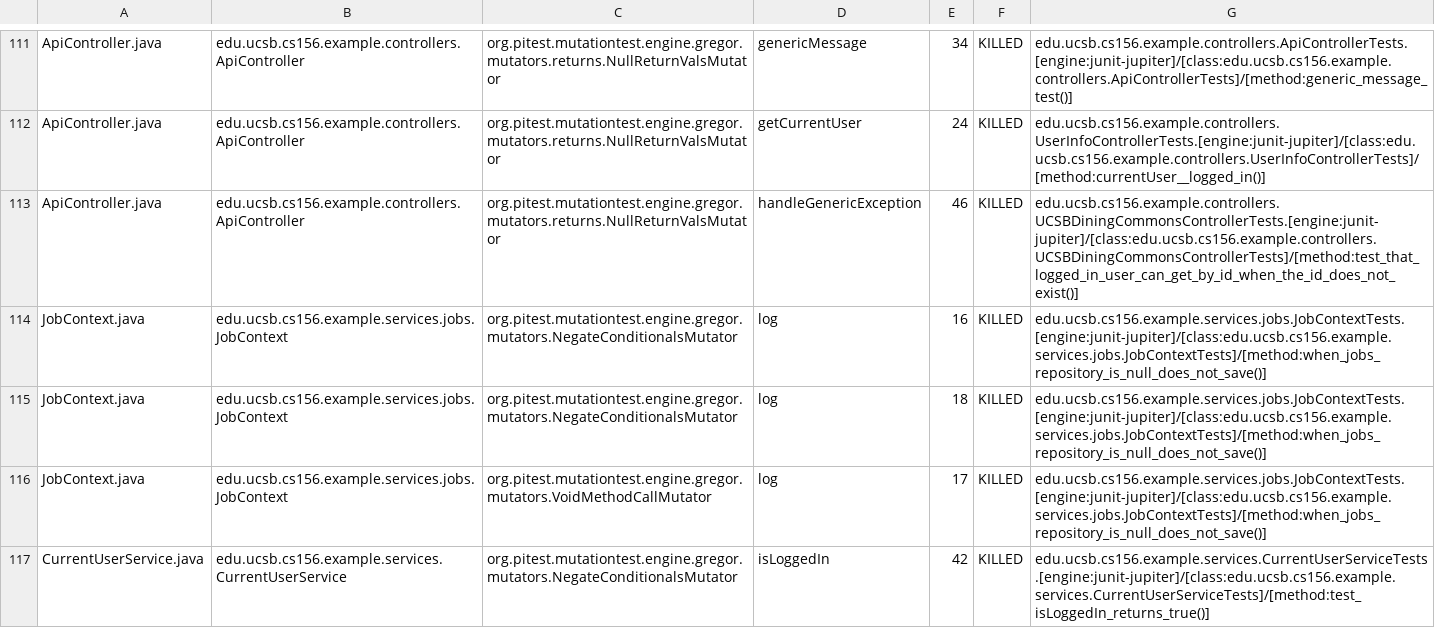
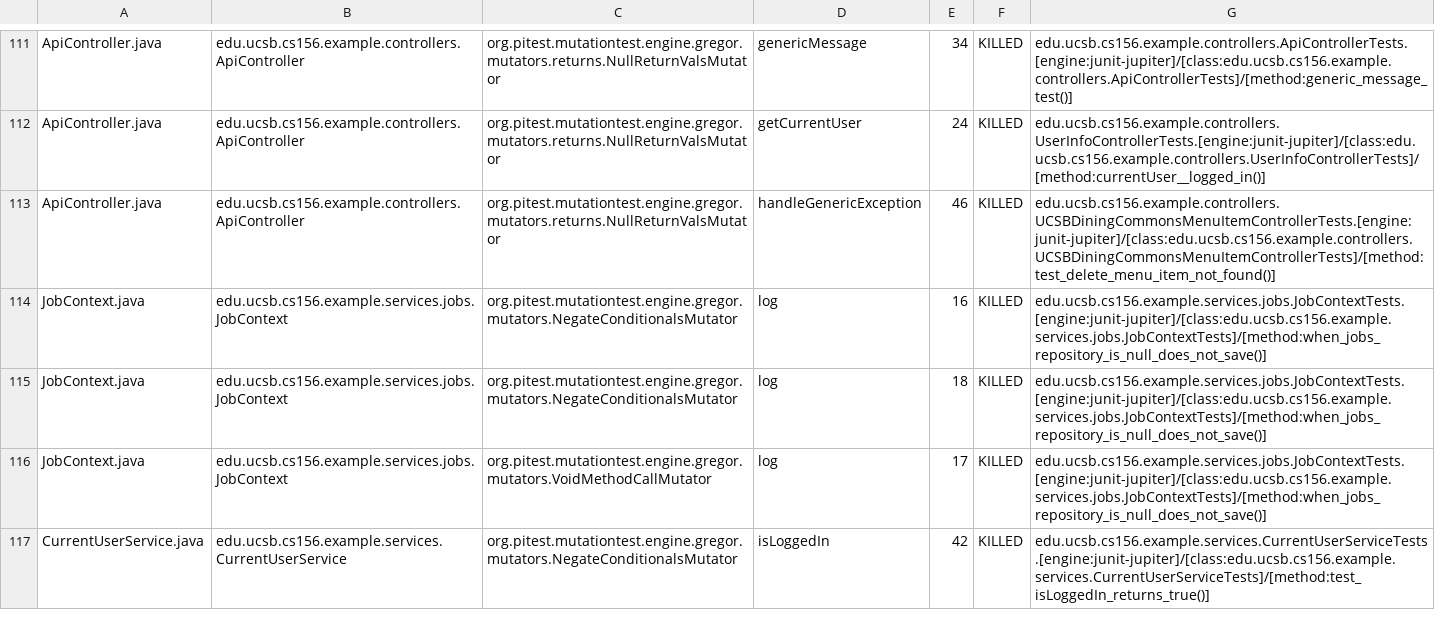
Before and after one commit to ucsb-cs156-f25/team02-f25-06, a CSV file: prs/71/pitest/mutations.csv, drawn as a sheet; only a part is shown, gaps mark what is left out.

Commit message:
Deploying to gh-pages from @ ucsb-cs156-f25/team02-f25-06@d26918317e5a94b8cc4b5f6bc4e8b565bc325350 🚀

```diff
--- a/prs/71/pitest/mutations.csv
+++ b/prs/71/pitest/mutations.csv
@@ -112,3 +112,3 @@ ApiController.java,edu.ucsb.cs156.example.controllers.ApiController,org.pitest.m
 ApiController.java,edu.ucsb.cs156.example.controllers.ApiController,org.pitest.mutationtest.engine.gregor.mutators.returns.NullReturnValsMutator,getCurrentUser,24,KILLED,edu.ucsb.cs156.example.controllers.UserInfoControllerTests.[engine:junit-jupiter]/[class:edu.ucsb.cs156.example.controllers.UserInfoControllerTests]/[method:currentUser__logged_in()]
-ApiController.java,edu.ucsb.cs156.example.controllers.ApiController,org.pitest.mutationtest.engine.gregor.mutators.returns.NullReturnValsMutator,handleGenericException,46,KILLED,edu.ucsb.cs156.example.controllers.UCSBDiningCommonsControllerTests.[engine:junit-jupiter]/[class:edu.ucsb.cs156.example.controllers.UCSBDiningCommonsControllerTests]/[method:test_that_logged_in_user_can_get_by_id_when_the_id_does_not_exist()]
+ApiController.java,edu.ucsb.cs156.example.controllers.ApiController,org.pitest.mutationtest.engine.gregor.mutators.returns.NullReturnValsMutator,handleGenericException,46,KILLED,edu.ucsb.cs156.example.controllers.UCSBDiningCommonsMenuItemControllerTests.[engine:junit-jupiter]/[class:edu.ucsb.cs156.example.controllers.UCSBDiningCommonsMenuItemControllerTests]/[method:test_delete_menu_item_not_found()]
 JobContext.java,edu.ucsb.cs156.example.services.jobs.JobContext,org.pitest.mutationtest.engine.gregor.mutators.NegateConditionalsMutator,log,16,KILLED,edu.ucsb.cs156.example.services.jobs.JobContextTests.[engine:junit-jupiter]/[class:edu.ucsb.cs156.example.services.jobs.JobContextTests]/[method:when_jobs_repository_is_null_does_not_save()]
```
Also changed, not shown: 17 other files.
